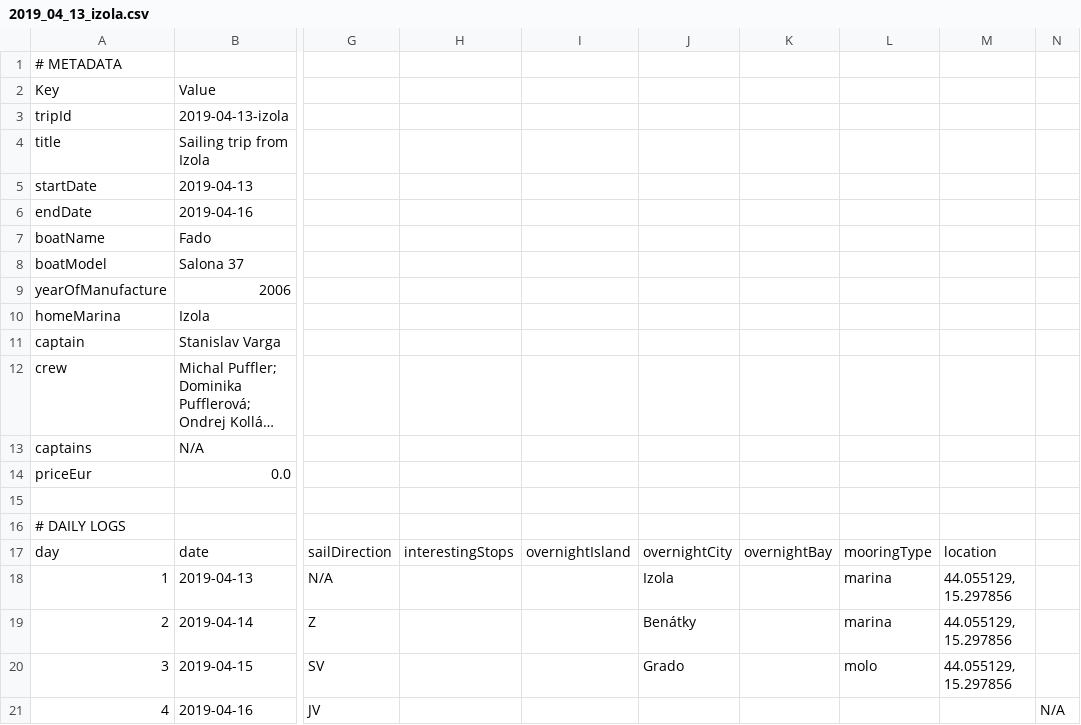
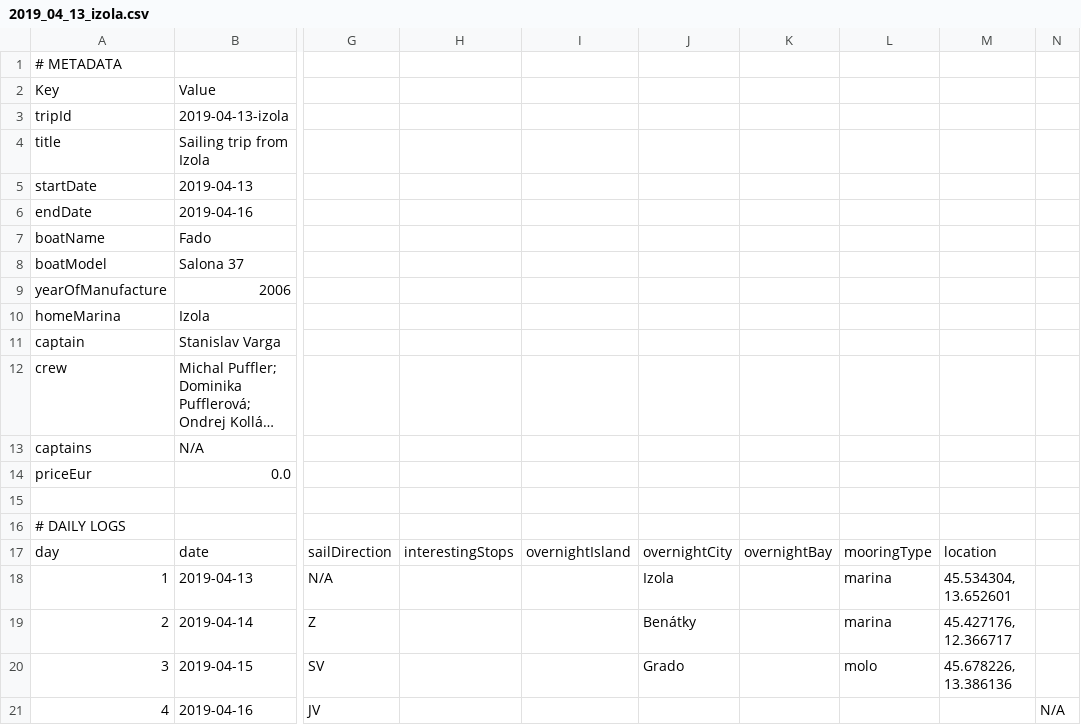
Before and after one commit to Pufi314/captain-s-logbook, a CSV file: web-app/public/data/2019_04_13_izola.csv, drawn as a sheet; only a part is shown, gaps mark what is left out; long unchanged cells end in …; the diff names each change by its address in the sheet, - before the commit and + after, or states it on an @@ line.

```diff
--- a/web-app/public/data/2019_04_13_izola.csv
+++ b/web-app/public/data/2019_04_13_izola.csv
-M18: 44.055129, 15.297856
+M18: 45.534304, 13.652601
-M19: 44.055129, 15.297856
+M19: 45.427176, 12.366717
-M20: 44.055129, 15.297856
+M20: 45.678226, 13.386136
```
Also changed, not shown: web-app/public/data/2017_09_09_sukosan.csv, web-app/public/data/2018_06_09_sukosan.csv, 14 other files.
